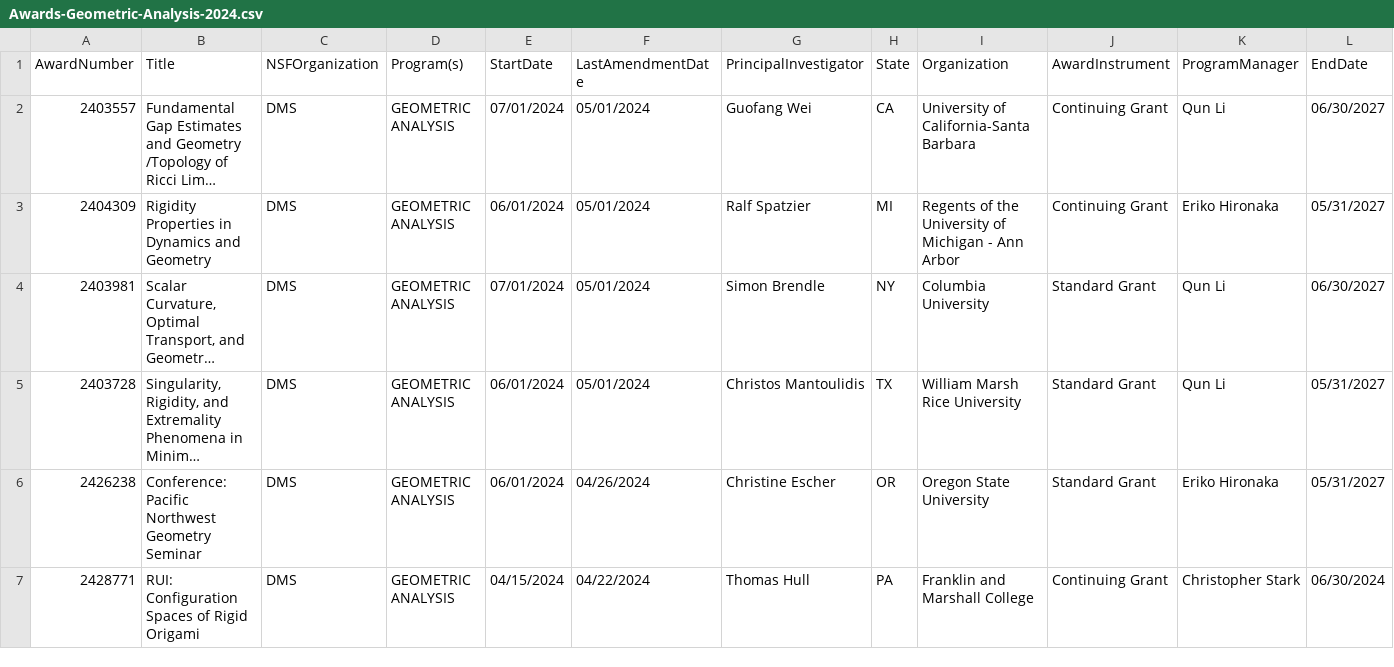
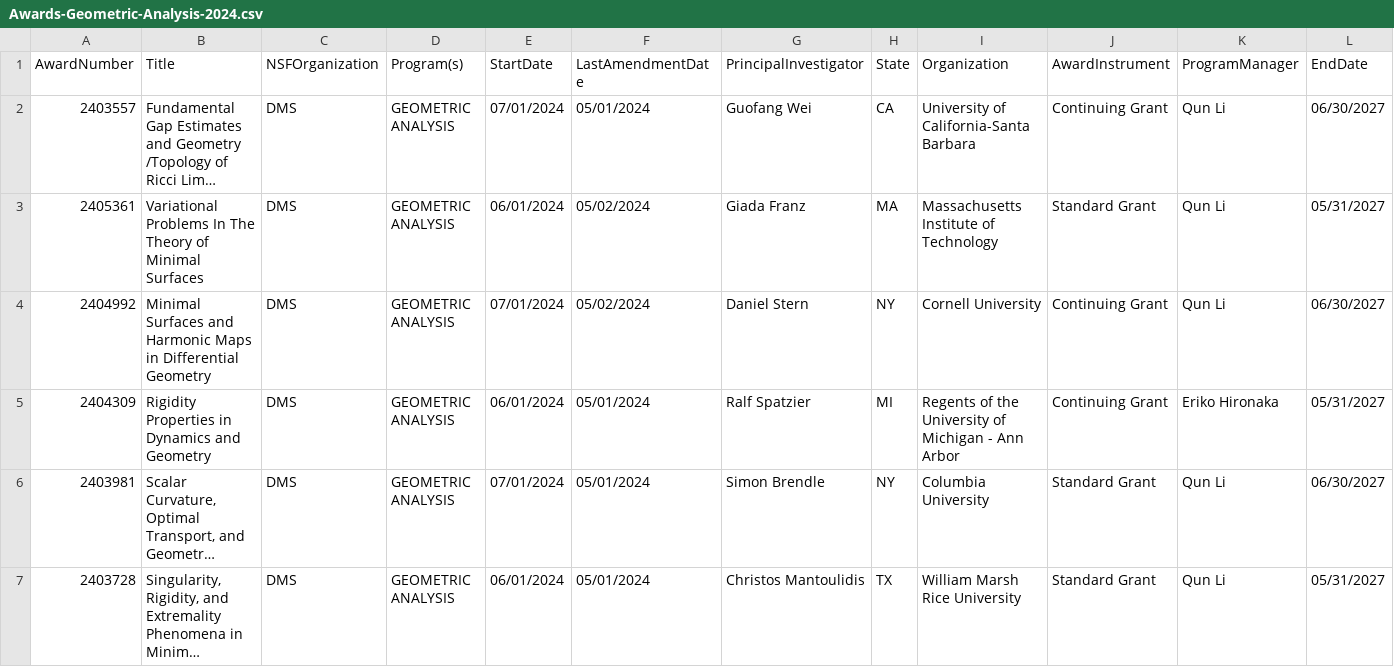
Before and after one commit to lowrank/NSF-DMS-awards, a CSV file: Geometric-Analysis/Awards-Geometric-Analysis-2024.csv, drawn as a sheet; only a part is shown; the shorter side is filled out with more unchanged rows; long unchanged cells end in …; rows hold the shown columns only; the diff names each change by its address in the sheet, - before the commit and + after, or states it on an @@ line.

```diff
--- a/Geometric-Analysis/Awards-Geometric-Analysis-2024.csv
+++ b/Geometric-Analysis/Awards-Geometric-Analysis-2024.csv
+row 3: 2405361 | Variational Problems In The Theory of Minimal Surfaces | DMS | GEOMETRIC ANALYSIS | 06/01/2024 | 05/02/2024 | Giada Franz | MA | Massachusetts Institute of Technology | Standard Grant | Qun Li | 05/31/2027
+row 4: 2404992 | Minimal Surfaces and Harmonic Maps in Differential Geometry | DMS | GEOMETRIC ANALYSIS | 07/01/2024 | 05/02/2024 | Daniel Stern | NY | Cornell University | Continuing Grant | Qun Li | 06/30/2027
```
Also changed, not shown: Topology/Awards-Topology-2024.csv.
